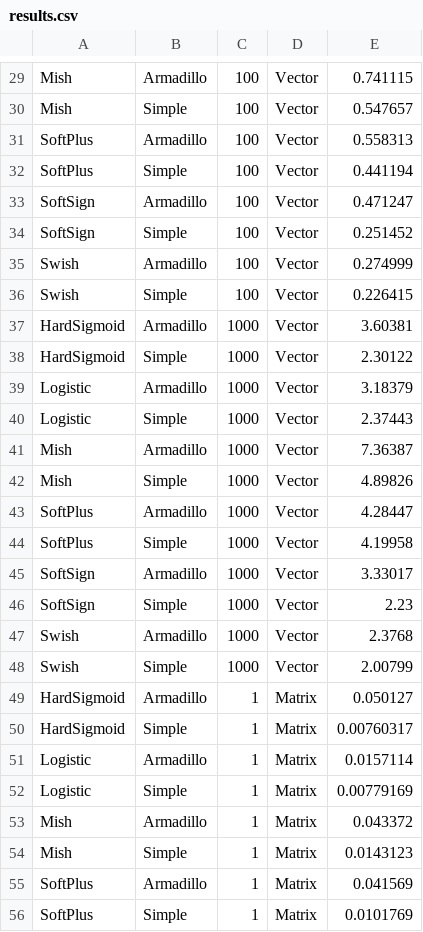
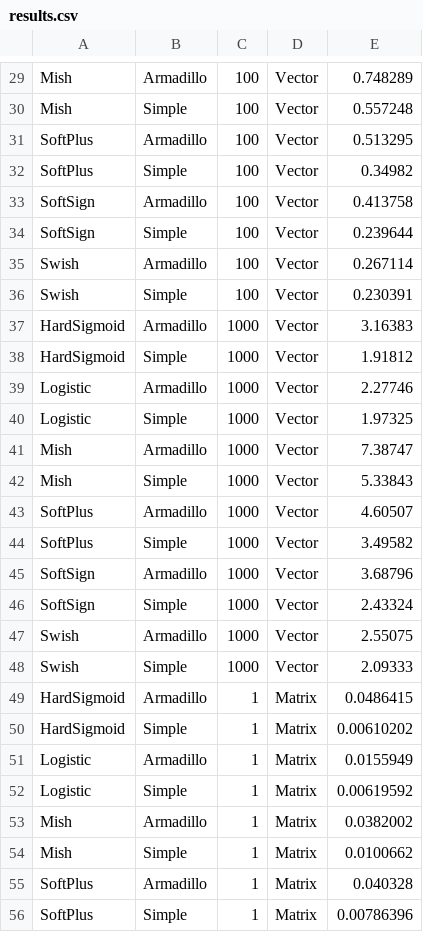
Before and after one commit to kartikdutt18/mlpack-test, a CSV file: Benchmarks/results.csv, drawn as a sheet; only a part is shown, gaps mark what is left out; the diff covers the shown part only; the diff names each change by its address in the sheet, - before the commit and + after, or states it on an @@ line.

```diff
--- a/Benchmarks/results.csv
+++ b/Benchmarks/results.csv
-E29: 0.741115
+E29: 0.748289
-E30: 0.547657
+E30: 0.557248
-E31: 0.558313
+E31: 0.513295
-E32: 0.441194
+E32: 0.34982
-E33: 0.471247
+E33: 0.413758
-E34: 0.251452
+E34: 0.239644
-E35: 0.274999
+E35: 0.267114
-E36: 0.226415
+E36: 0.230391
-E37: 3.60381
+E37: 3.16383
-E38: 2.30122
+E38: 1.91812
-E39: 3.18379
+E39: 2.27746
-E40: 2.37443
+E40: 1.97325
-E41: 7.36387
+E41: 7.38747
-E42: 4.89826
+E42: 5.33843
-E43: 4.28447
+E43: 4.60507
-E44: 4.19958
+E44: 3.49582
-E45: 3.33017
+E45: 3.68796
-E46: 2.23
+E46: 2.43324
-E47: 2.3768
+E47: 2.55075
-E48: 2.00799
+E48: 2.09333
-E49: 0.050127
+E49: 0.0486415
-E50: 0.00760317
+E50: 0.00610202
-E51: 0.0157114
+E51: 0.0155949
-E52: 0.00779169
+E52: 0.00619592
-E53: 0.043372
+E53: 0.0382002
-E54: 0.0143123
+E54: 0.0100662
-E55: 0.041569
+E55: 0.040328
-E56: 0.0101769
+E56: 0.00786396
```
Also changed, not shown: 68 edited cells elsewhere in this file, 5 other files.
